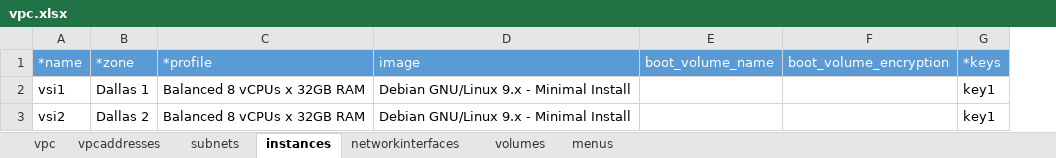
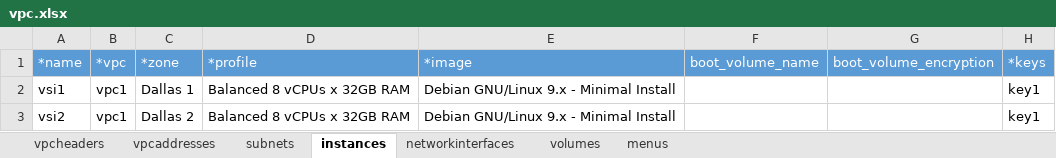
Before and after one commit to ibm-cloud-architecture/tabular-terraform, an Excel workbook: examples/vpc.xlsx, sheet instances, drawn as a sheet; only a part is shown; values as stored, in another font and other column widths than the file's, no borders; table styles not drawn; addresses are those after the commit; the diff names each change by its address in the sheet, - before the commit and + after, or states it on an @@ line.

```diff
--- a/examples/vpc.xlsx (sheet instances)
+++ b/examples/vpc.xlsx (sheet instances)
-sheet tab: vpc
+sheet tab: vpcheaders
+column B (*vpc), rows 2-3: vpc1 | vpc1
-E1: image
+E1: *image
```
Also changed, not shown: sheet vpcaddresses, sheet vpcheaders, sheet subnets, examples/rules.xlsx, 2 other files.
